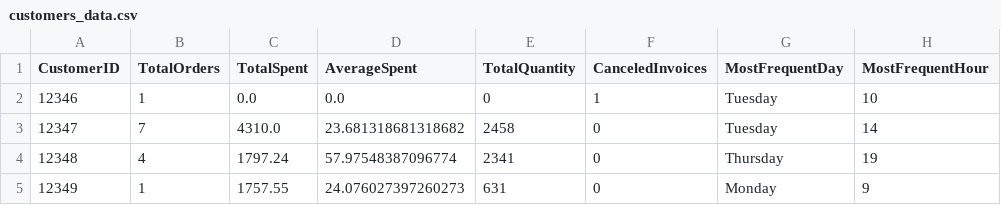
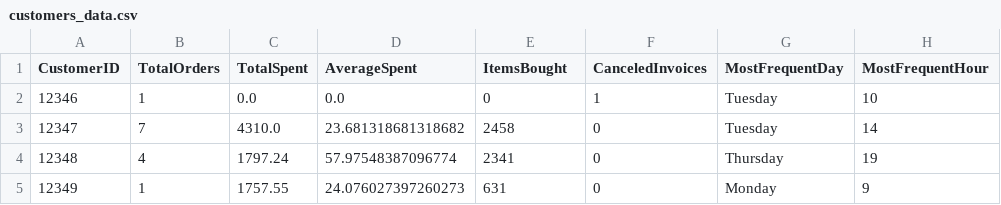
Before and after one commit to Abdelrahman2030/online_retail_customer_segmentation, a CSV file: customers_data.csv, drawn as a sheet; only a part is shown; the diff names each change by its address in the sheet, - before the commit and + after, or states it on an @@ line.

Commit message:
Update customers_data.csv and exploring.ipynb to rename 'TotalQuantity' to 'ItemsBought' and adjust execution counts

```diff
--- a/customers_data.csv
+++ b/customers_data.csv
-E1: TotalQuantity
+E1: ItemsBought
```
Also changed, not shown: 1 other file.
